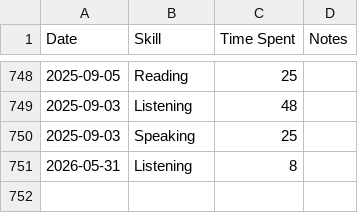
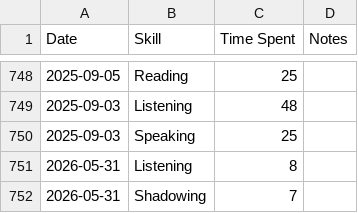
Before and after one commit to sannflux/english-tracker, a CSV file: data.csv, drawn as a sheet; only a part is shown, gaps mark what is left out.

Commit message:
Sync Elite Tracker

```diff
--- a/data.csv
+++ b/data.csv
@@ -751 +751,2 @@ Date,Skill,Time Spent,Notes
 2026-05-31,Listening,8,
+2026-05-31,Shadowing,7,
```
